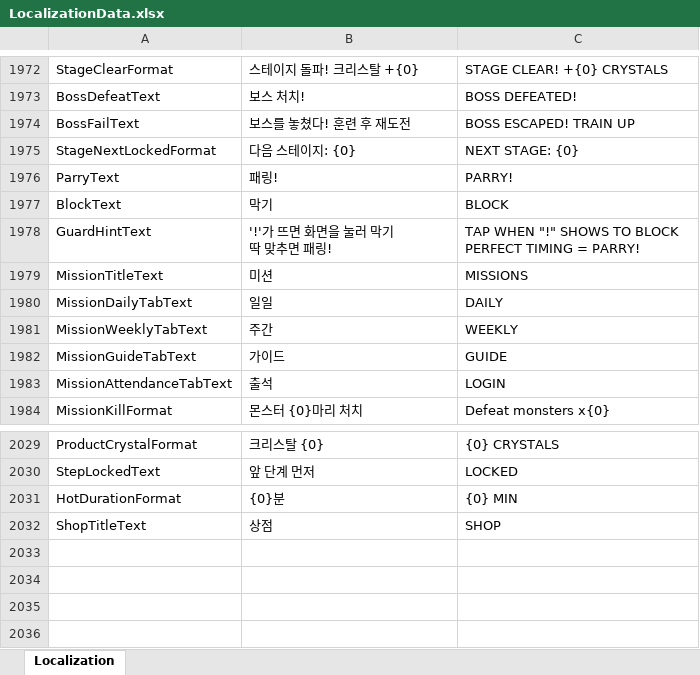
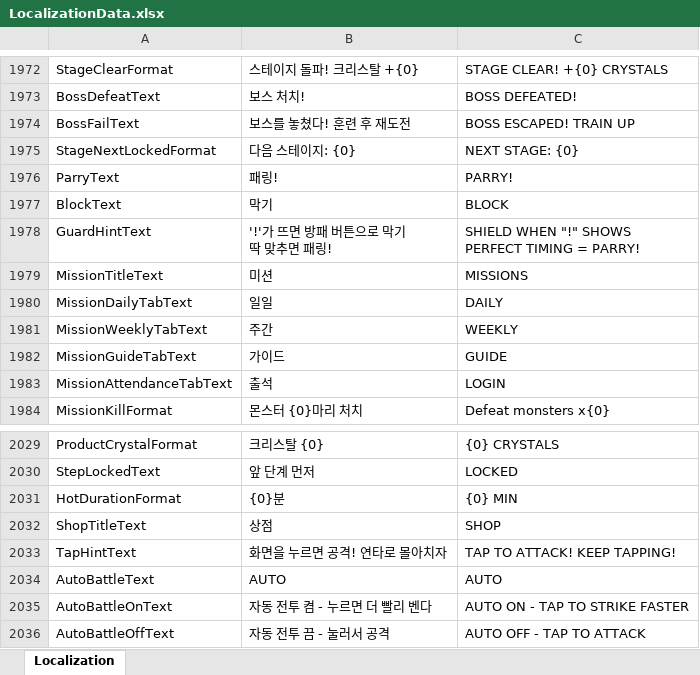
Before and after one commit to DoubleSmiths/RE001, an Excel workbook: Assets/@Resources/Data/Excel/LocalizationData.xlsx, sheet Localization, drawn as a sheet; only a part is shown, gaps mark what is left out; values as stored, in another font and other column widths than the file's, no borders; ↵ is a line break in a cell; the diff names each change by its address in the sheet, - before the commit and + after, or states it on an @@ line.

```diff
--- a/Assets/@Resources/Data/Excel/LocalizationData.xlsx (sheet Localization)
+++ b/Assets/@Resources/Data/Excel/LocalizationData.xlsx (sheet Localization)
-B1978: '!'가 뜨면 화면을 눌러 막기 ↵ 딱 맞추면 패링!
+B1978: '!'가 뜨면 방패 버튼으로 막기 ↵ 딱 맞추면 패링!
-C1978: TAP WHEN "!" SHOWS TO BLOCK ↵ PERFECT TIMING…
+C1978: SHIELD WHEN "!" SHOWS ↵ PERFECT TIMING…
+row 2033: TapHintText | 화면을 누르면 공격! 연타로 몰아치자 | TAP TO ATTACK! KEEP TAPPING!
+row 2034: AutoBattleText | AUTO | AUTO
+row 2035: AutoBattleOnText | 자동 전투 켬 - 누르면 더 빨리 벤다 | AUTO ON - TAP TO STRIKE FASTER
+row 2036: AutoBattleOffText | 자동 전투 끔 - 눌러서 공격 | AUTO OFF - TAP TO ATTACK
```
Also changed, not shown: Assets/@Resources/Data/Excel/BalanceConfig.xlsx, 32 other files.
